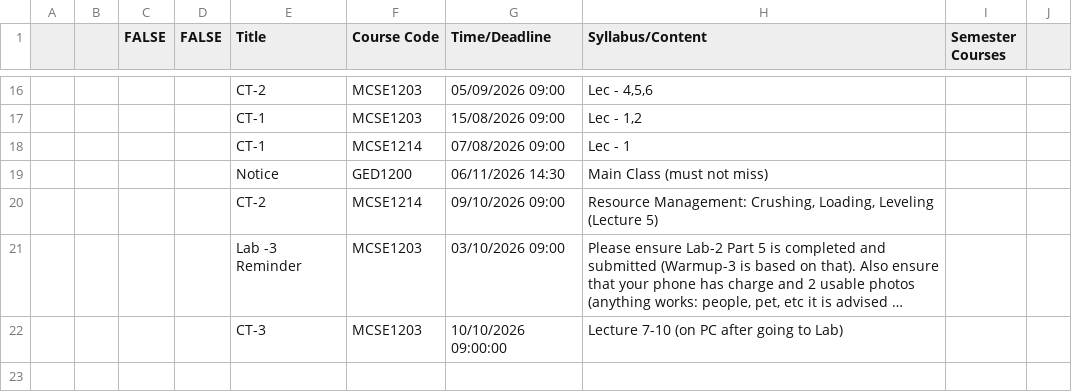
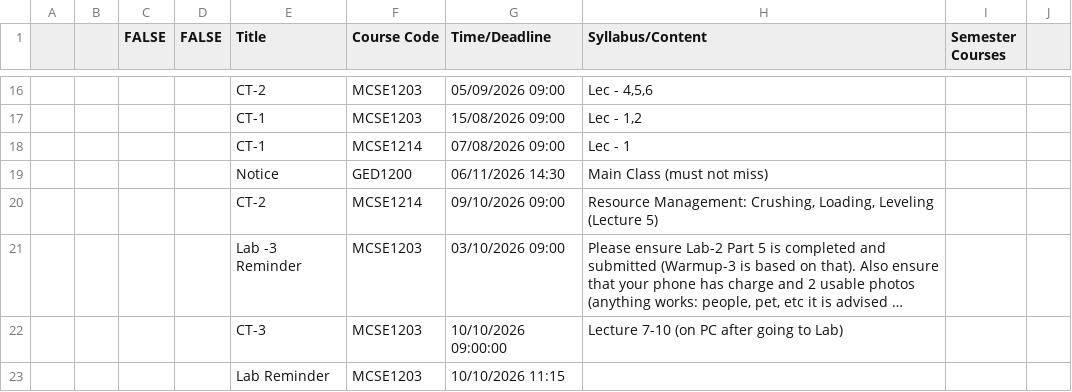
Before and after one commit to rabeyabinteali/MCSE2026, a CSV file: data/schedule.csv, drawn as a sheet; only a part is shown, gaps mark what is left out; long unchanged cells end in …; the diff names each change by its address in the sheet, - before the commit and + after, or states it on an @@ line.

Commit message:
chore: sync schedule 2026-10-03 05:09 UTC

```diff
--- a/data/schedule.csv
+++ b/data/schedule.csv
+row 23:  |  |  |  | Lab Reminder | MCSE1203 | 10/10/2026 11:15
```
